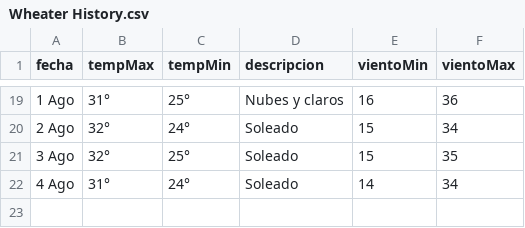
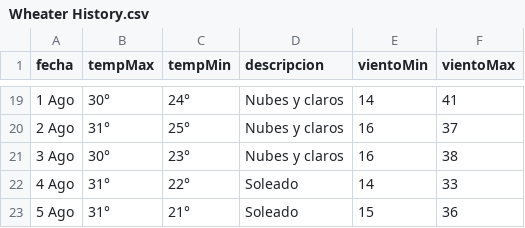
Before and after one commit to Aranda27A/W---Scrapping, a CSV file: WheaterScrap/csv/Wheater History.csv, drawn as a sheet; only a part is shown, gaps mark what is left out; the diff covers the shown part only.

```diff
--- a/WheaterScrap/csv/Wheater History.csv
+++ b/WheaterScrap/csv/Wheater History.csv
@@ -19,4 +19,5 @@
-"1 Ago","31°","25°","Nubes y claros","16","36"
-"2 Ago","32°","24°","Soleado","15","34"
-"3 Ago","32°","25°","Soleado","15","35"
-"4 Ago","31°","24°","Soleado","14","34"
+"1 Ago","30°","24°","Nubes y claros","14","41"
+"2 Ago","31°","25°","Nubes y claros","16","37"
+"3 Ago","30°","23°","Nubes y claros","16","38"
+"4 Ago","31°","22°","Soleado","14","33"
+"5 Ago","31°","21°","Soleado","15","36"
```
Also changed, not shown: 33 edited cells elsewhere in this file, WheaterScrap/csv/14daysWheater.csv, 4 other files.
